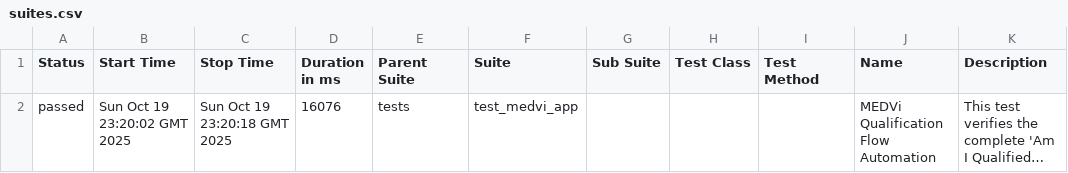
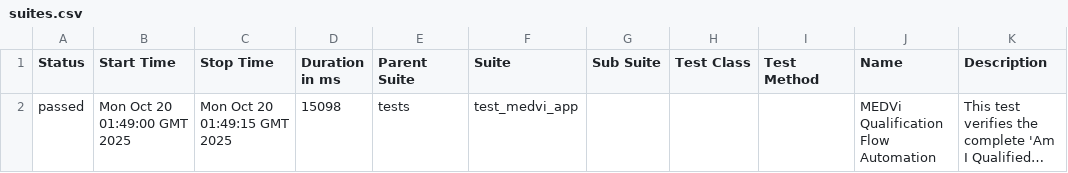
Before and after one commit to MedviHealth/Medvi-App-Automation-by-Muhammad, a CSV file: data/suites.csv, drawn as a sheet; long unchanged cells end in …; the diff names each change by its address in the sheet, - before the commit and + after, or states it on an @@ line.

```diff
--- a/data/suites.csv
+++ b/data/suites.csv
-B2 (Start Time): Sun Oct 19 23:20:02 GMT 2025
+B2 (Start Time): Mon Oct 20 01:49:00 GMT 2025
-C2 (Stop Time): Sun Oct 19 23:20:18 GMT 2025
+C2 (Stop Time): Mon Oct 20 01:49:15 GMT 2025
-D2 (Duration in ms): 16076
+D2 (Duration in ms): 15098
```
Also changed, not shown: 26 other files.
